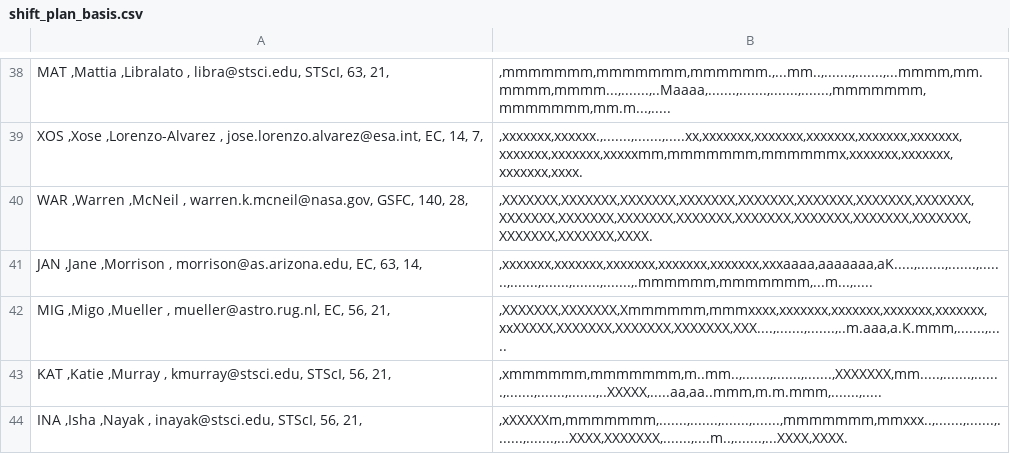
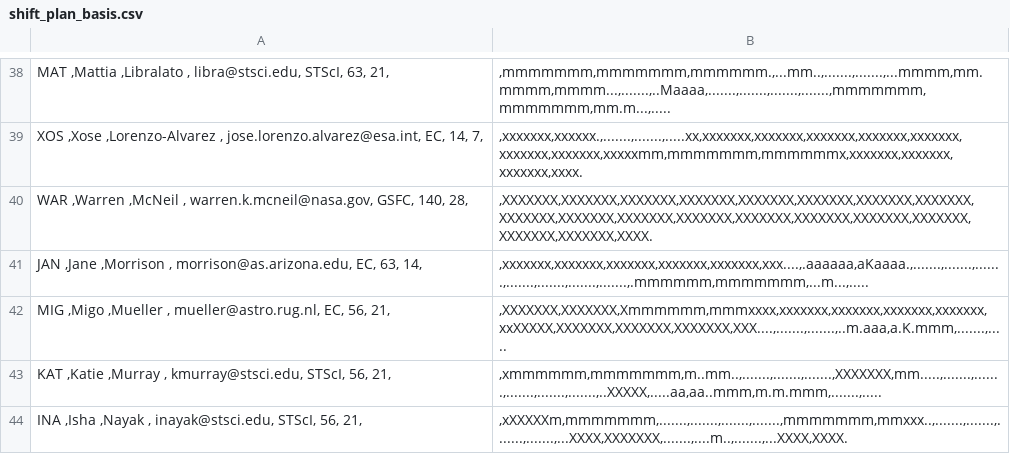
Before and after one commit to AGlasse/timeliner, a CSV file: outputs/shift_plan_basis.csv, drawn as a sheet; only a part is shown, gaps mark what is left out.

```diff
--- a/outputs/shift_plan_basis.csv
+++ b/outputs/shift_plan_basis.csv
@@ -40,3 +40,3 @@
   WAR  ,Warren       ,McNeil              ,                warren.k.mcneil@nasa.gov,      GSFC,         140,             28,     |,XXXXXXX,XXXXXXX,XXXXXXX,XXXXXXX,XXXXXXX,XXXXXXX,XXXXXXX,XXXXXXX,XXXXXXX,XXXXXXX,XXXXXXX,XXXXXXX,XXXXXXX,XXXXXXX,XXXXXXX,XXXXXXX,XXXXXXX,XXXXXXX,XXXX.
-  JAN  ,Jane         ,Morrison            ,                 morrison@as.arizona.edu,        EC,          63,             14,     |,xxxxxxx,xxxxxxx,xxxxxxx,xxxxxxx,xxxxxxx,xxxaaaa,aaaaaaa,aK.....,.......,.......,.......,.......,.......,.......,.......,.mmmmmm,mmmmmmm,...m...,.....
+  JAN  ,Jane         ,Morrison            ,                 morrison@as.arizona.edu,        EC,          63,             14,     |,xxxxxxx,xxxxxxx,xxxxxxx,xxxxxxx,xxxxxxx,xxx....,.aaaaaa,aKaaaa.,.......,.......,.......,.......,.......,.......,.......,.mmmmmm,mmmmmmm,...m...,.....
   MIG  ,Migo         ,Mueller             ,                    mueller@astro.rug.nl,        EC,          56,             21,     |,XXXXXXX,XXXXXXX,Xmmmmmm,mmmxxxx,xxxxxxx,xxxxxxx,xxxxxxx,xxxxxxx,xxXXXXX,XXXXXXX,XXXXXXX,XXXXXXX,XXX....,.......,.......,..m.aaa,a.K.mmm,.......,.....
```
Also changed, not shown: inputs/staff.csv, 3 other files.
